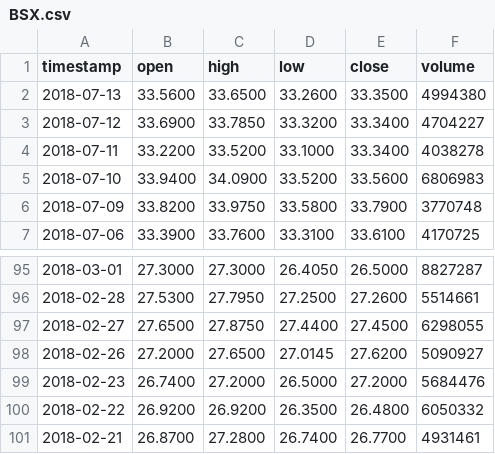
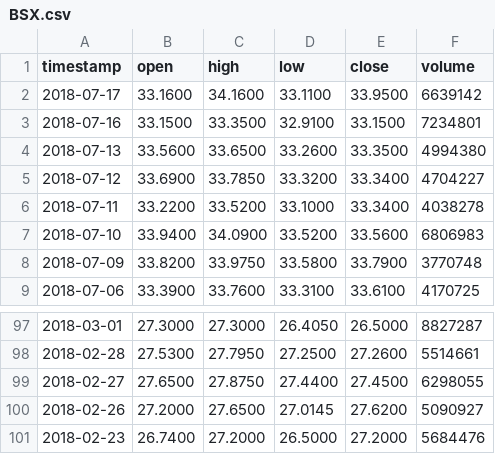
Before and after one commit to mgarcia-01/stock-trend-shiny-app, a CSV file: BSX.csv, drawn as a sheet; only a part is shown, gaps mark what is left out.

Commit message:
ignore

```diff
--- a/BSX.csv
+++ b/BSX.csv
@@ -1,2 +1,4 @@
 timestamp,open,high,low,close,volume
+2018-07-17,33.1600,34.1600,33.1100,33.9500,6639142
+2018-07-16,33.1500,33.3500,32.9100,33.1500,7234801
 2018-07-13,33.5600,33.6500,33.2600,33.3500,4994380
@@ -99,3 +101 @@ timestamp,open,high,low,close,volume
 2018-02-23,26.7400,27.2000,26.5000,27.2000,5684476
-2018-02-22,26.9200,26.9200,26.3500,26.4800,6050332
-2018-02-21,26.8700,27.2800,26.7400,26.7700,4931461
```
